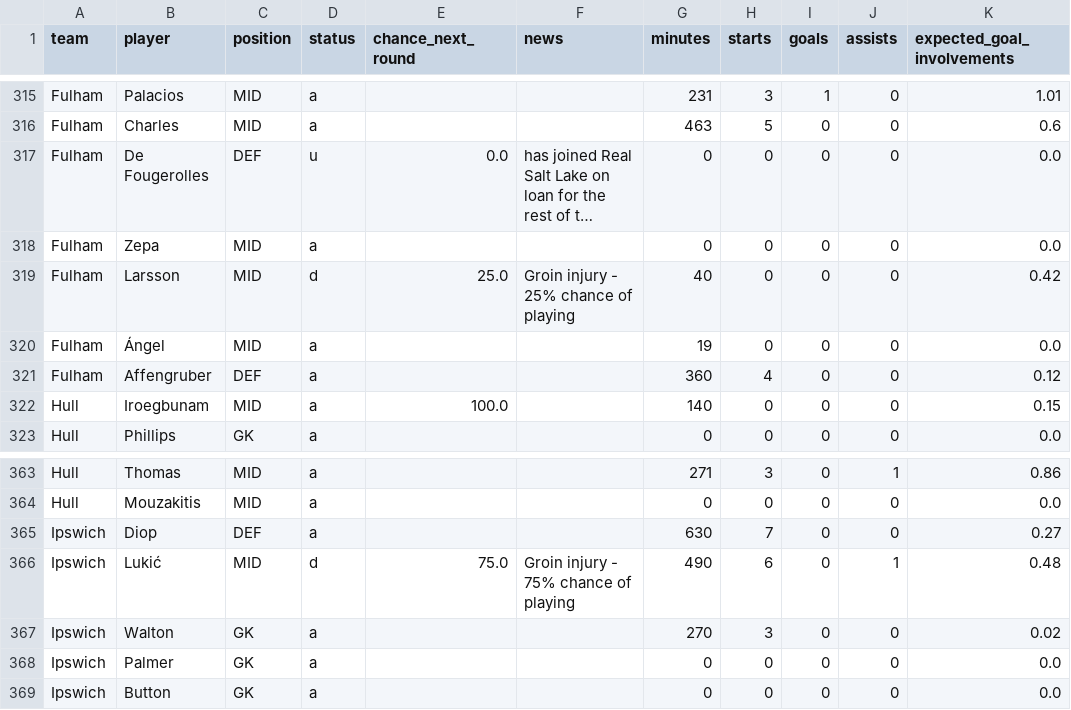
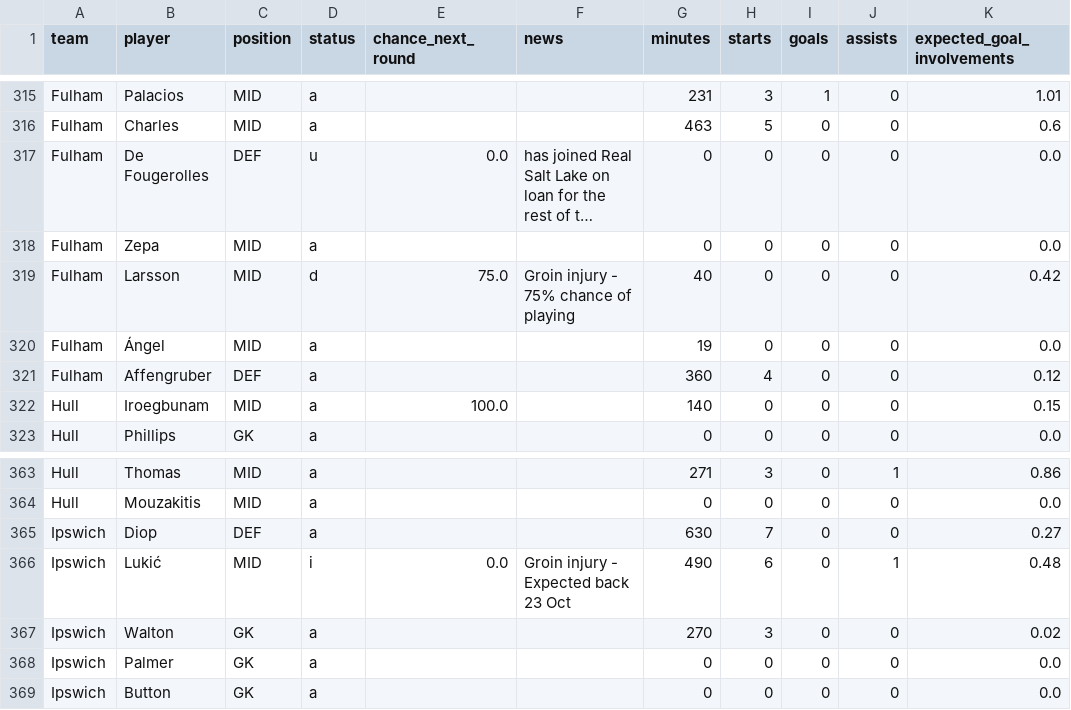
Before and after one commit to Garygunn94/premier-league-predictions, a CSV file: data/upcoming/fpl_players.csv, drawn as a sheet; only a part is shown, gaps mark what is left out; long unchanged cells end in …; the diff names each change by its address in the sheet, - before the commit and + after, or states it on an @@ line.

```diff
--- a/data/upcoming/fpl_players.csv
+++ b/data/upcoming/fpl_players.csv
-E319 (chance_next_round): 25.0
+E319 (chance_next_round): 75.0
-F319 (news): Groin injury - 25% chance of playing
+F319 (news): Groin injury - 75% chance of playing
-D366 (status): d
+D366 (status): i
-E366 (chance_next_round): 75.0
+E366 (chance_next_round): 0.0
-F366 (news): Groin injury - 75% chance of playing
+F366 (news): Groin injury - Expected back 23 Oct
```
Also changed, not shown: data/upcoming/key_absences.csv.
